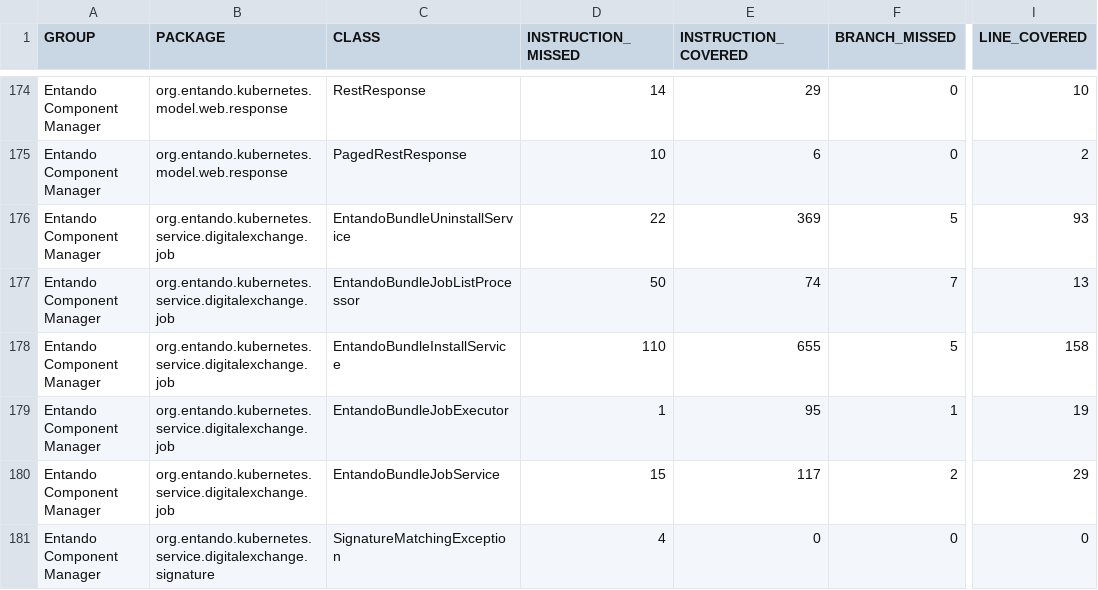
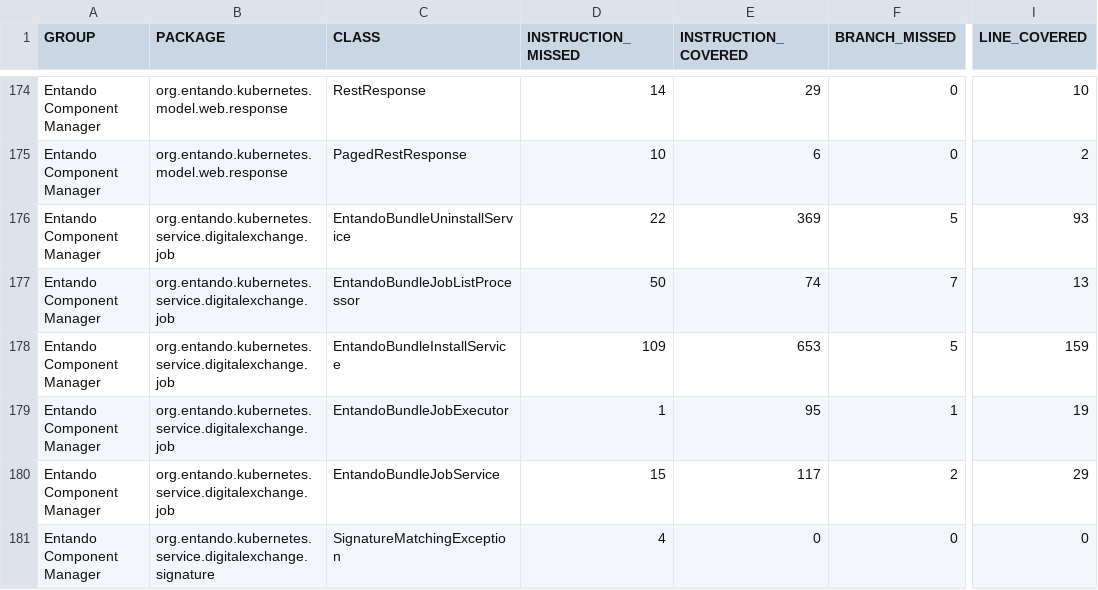
Before and after one commit to entando-k8s/devops-results-06-07-2021, a CSV file: entando-component-manager/PR-116/jacoco/jacoco.csv, drawn as a sheet; only a part is shown, gaps mark what is left out; the diff names each change by its address in the sheet, - before the commit and + after, or states it on an @@ line.

Commit message:
Publishing files for path entando-component-manager/PR-116

```diff
--- a/entando-component-manager/PR-116/jacoco/jacoco.csv
+++ b/entando-component-manager/PR-116/jacoco/jacoco.csv
-D178 (INSTRUCTION_MISSED): 110
+D178 (INSTRUCTION_MISSED): 109
-E178 (INSTRUCTION_COVERED): 655
+E178 (INSTRUCTION_COVERED): 653
-I178 (LINE_COVERED): 158
+I178 (LINE_COVERED): 159
```
Also changed, not shown: 20 other files.
